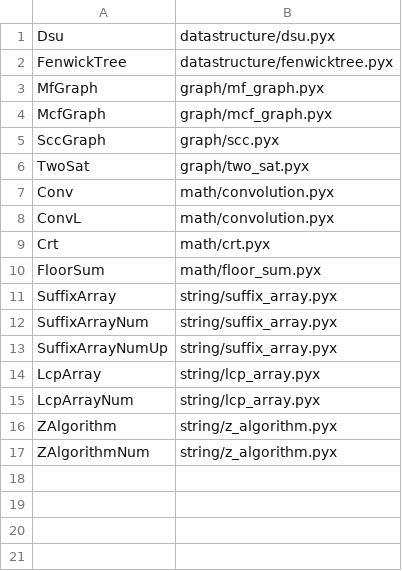
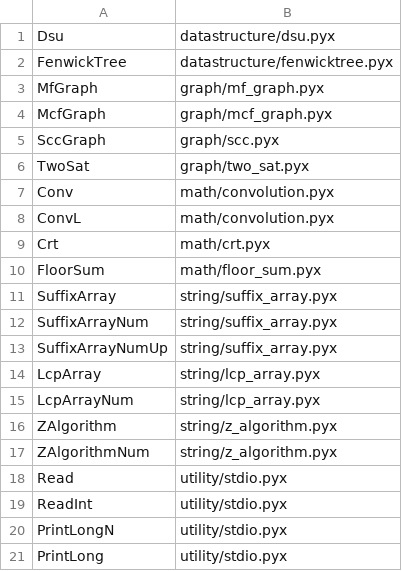
Before and after one commit to likein12/ACLython, a CSV file: meta/class.csv, drawn as a sheet; the diff names each change by its address in the sheet, - before the commit and + after, or states it on an @@ line.

Commit message:
add stdio

```diff
--- a/meta/class.csv
+++ b/meta/class.csv
+row 18: Read | utility/stdio.pyx
+row 19: ReadInt | utility/stdio.pyx
+row 20: PrintLongN | utility/stdio.pyx
+row 21: PrintLong | utility/stdio.pyx
```
Also changed, not shown: 5 other files.
